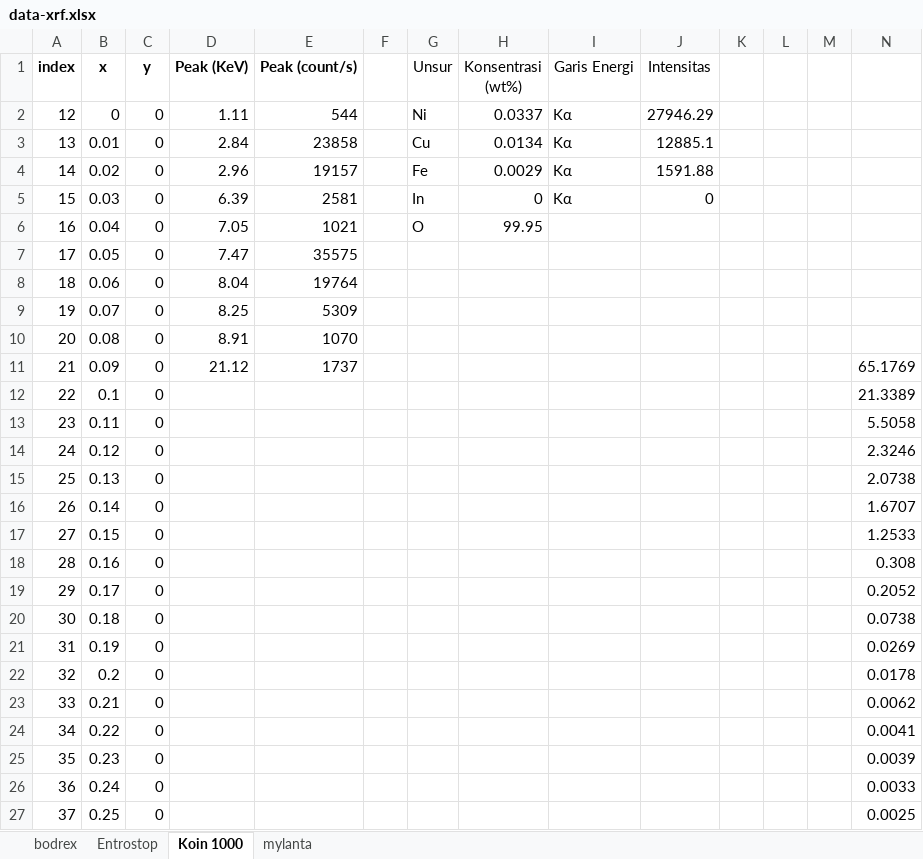
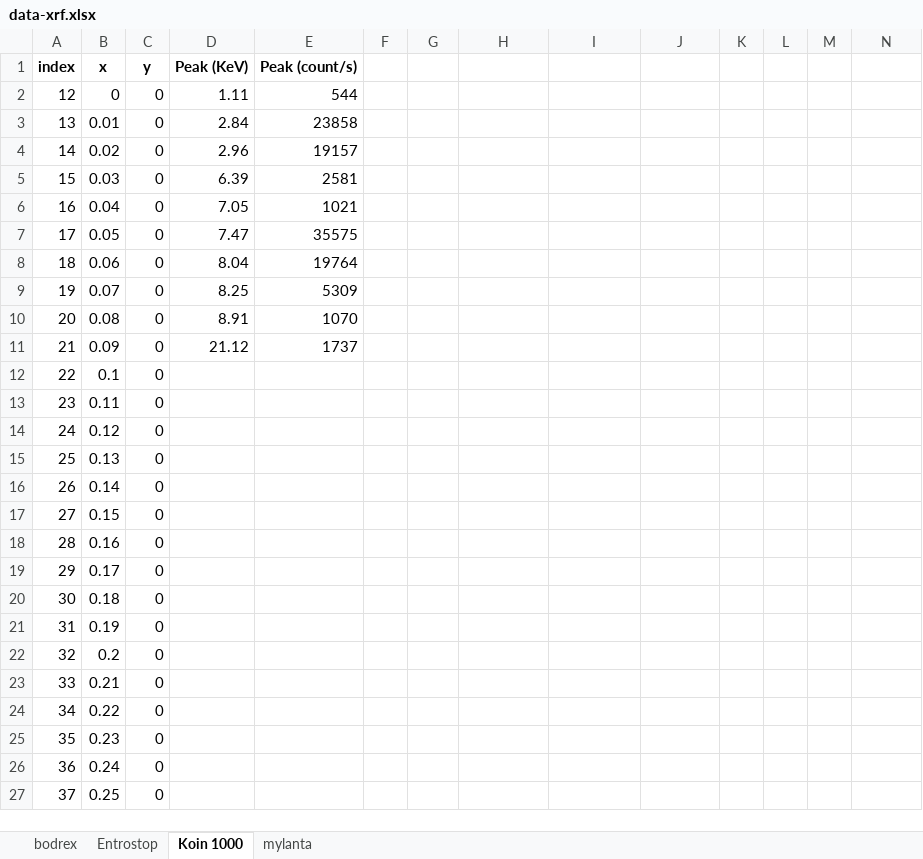
Before and after one commit to ARoyyanF/ekfis-3, an Excel workbook: modul-1/data-xrf.xlsx, sheet Koin 1000, drawn as a sheet; only a part is shown; values as stored, in another font and other column widths than the file's, no borders; the diff covers the shown part only; the diff names each change by its address in the sheet, - before the commit and + after, or states it on an @@ line.

```diff
--- a/modul-1/data-xrf.xlsx (sheet Koin 1000)
+++ b/modul-1/data-xrf.xlsx (sheet Koin 1000)
-G1: Unsur
+G1: (empty)
-H1: Konsentrasi (wt%)
+H1: (empty)
-I1: Garis Energi
+I1: (empty)
-J1: Intensitas
+J1: (empty)
-G2: Ni
+G2: (empty)
-H2: 0.0337
+H2: (empty)
-I2:I5: Kα
+I2:I5: (empty)
-J2: 27946.29
+J2: (empty)
-G3: Cu
+G3: (empty)
-H3: 0.0134
+H3: (empty)
-J3: 12885.1
+J3: (empty)
-G4: Fe
+G4: (empty)
-H4: 0.0029
+H4: (empty)
-J4: 1591.88
+J4: (empty)
-G5: In
+G5: (empty)
-H5: 0
+H5: (empty)
-J5: 0
+J5: (empty)
-G6: O
+G6: (empty)
-H6: 99.95
+H6: (empty)
-N11: 65.1769
+N11: (empty)
-N12: 21.3389
+N12: (empty)
-N13: 5.5058
+N13: (empty)
-N14: 2.3246
+N14: (empty)
-N15: 2.0738
+N15: (empty)
-N16: 1.6707
+N16: (empty)
-N17: 1.2533
+N17: (empty)
-N18: 0.308
+N18: (empty)
-N19: 0.2052
+N19: (empty)
-N20: 0.0738
+N20: (empty)
-N21: 0.0269
+N21: (empty)
-N22: 0.0178
+N22: (empty)
-N23: 0.0062
+N23: (empty)
-N24: 0.0041
+N24: (empty)
-N25: 0.0039
+N25: (empty)
-N26: 0.0033
+N26: (empty)
-N27: 0.0025
+N27: (empty)
```
Also changed, not shown: 2 edited cells elsewhere in this sheet, sheet Entrostop, sheet bodrex, sheet mylanta, 5 other files.
